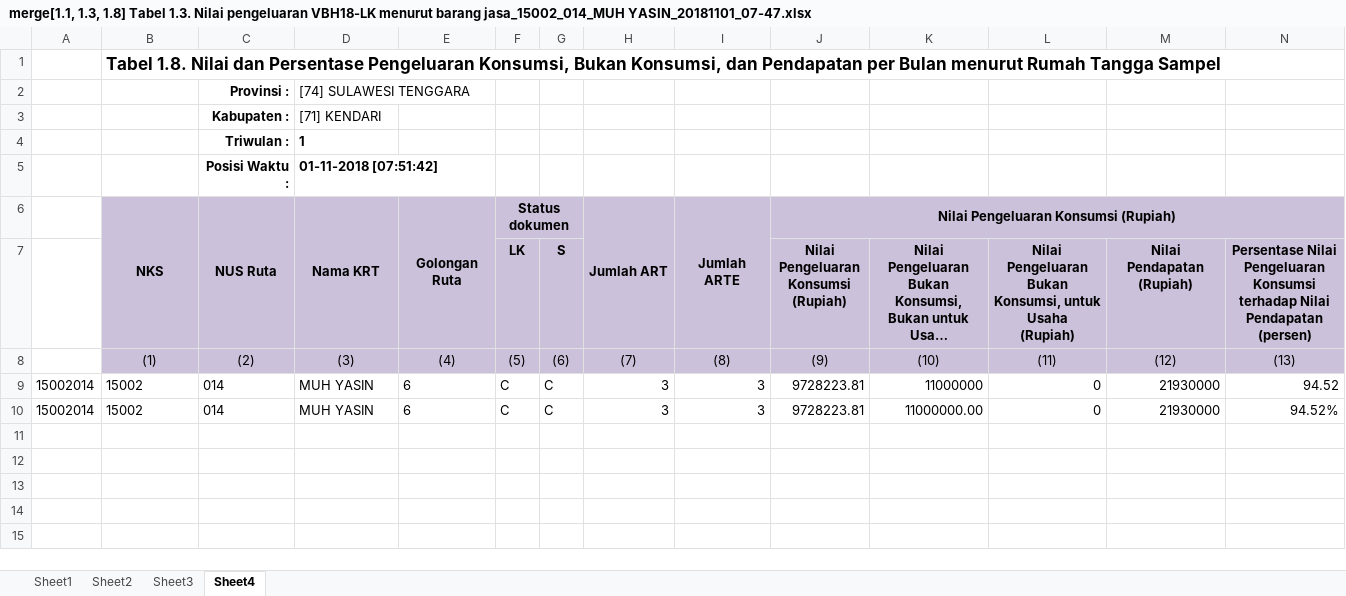
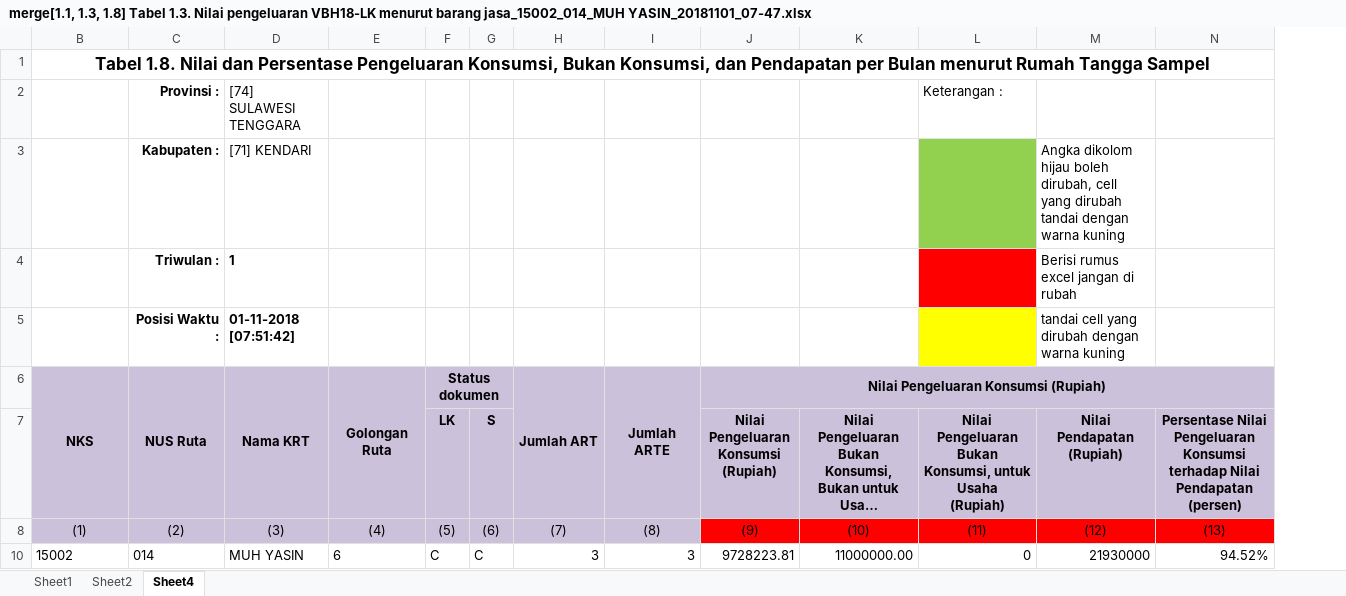
Before and after one commit to wpsaputra/sbh-excel, an Excel workbook: Files/merge[1.1, 1.3, 1.8] Tabel 1.3. Nilai pengeluaran VBH18-LK menurut barang jasa_15002_014_MUH YASIN_20181101_07-47.xlsx, sheet Sheet4, drawn as a sheet; long unchanged cells end in …; values as stored, in another font and other column widths than the file's, no borders; the diff names each change by its address in the sheet, - before the commit and + after, or states it on an @@ line.

```diff
--- a/Files/merge[1.1, 1.3, 1.8] Tabel 1.3. Nilai pengeluaran VBH18-LK menurut barang jasa_15002_014_MUH YASIN_20181101_07-47.xlsx (sheet Sheet4)
+++ b/Files/merge[1.1, 1.3, 1.8] Tabel 1.3. Nilai pengeluaran VBH18-LK menurut barang jasa_15002_014_MUH YASIN_20181101_07-47.xlsx (sheet Sheet4)
@@ sheet tab hidden: Sheet3 @@
@@ column A hidden, row 10: 15002014 @@
-B1 alignment: left
+B1 alignment: center
+B1:N1 merged
-L2: (empty)
+L2: Keterangan :
-L3 fill: none
+L3 fill: #92D050
-M3: (empty)
+M3: Angka dikolom hijau boleh dirubah, cell yang dirubah tandai dengan warna kuning
-L4 fill: none
+L4 fill: #FF0000
-M4: (empty)
+M4: Berisi rumus excel jangan di rubah
-L5 fill: none
+L5 fill: #FFFF00
-M5: (empty)
+M5: tandai cell yang dirubah dengan warna kuning
-J8:N8 fill: #CCC1DA
+J8:N8 fill: #FF0000
-row 9: 15002014 | 15002 | 014 | MUH YASIN | 6 | C | C | 3 | 3 | 9728223.81 | 11000000 | 0 | 21930000 | 94.52
```
Also changed, not shown: sheet Sheet1, sheet Sheet2, Files/merge[1.1, 1.3, 1.8] Tabel 1.3. Nilai pengeluaran VBH18-LK menurut barang jasa_15002_009_MISNATI_20181101_07-47.xlsx, Files/merge[1.1, 1.3, 1.8] Tabel 1.3. Nilai pengeluaran VBH18-LK menurut barang jasa_15002_010_HJ TATI YULIATI_20181101_07-47.xlsx, 3 other files.
